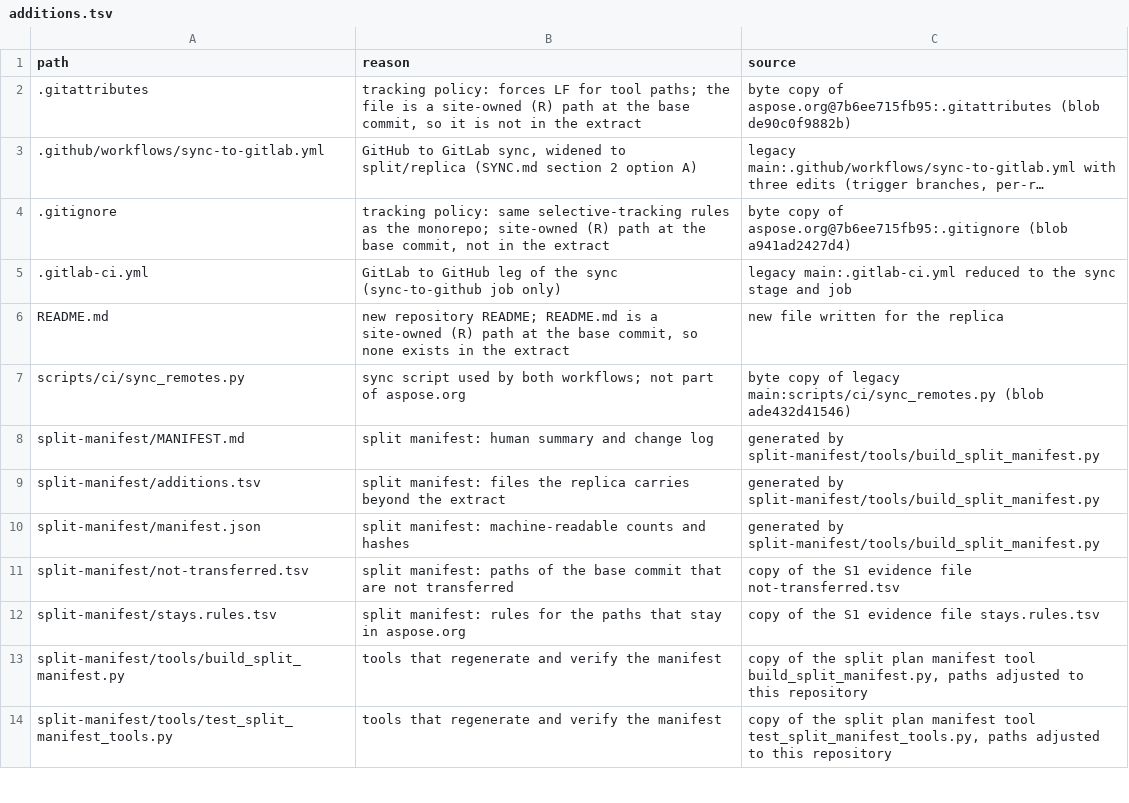
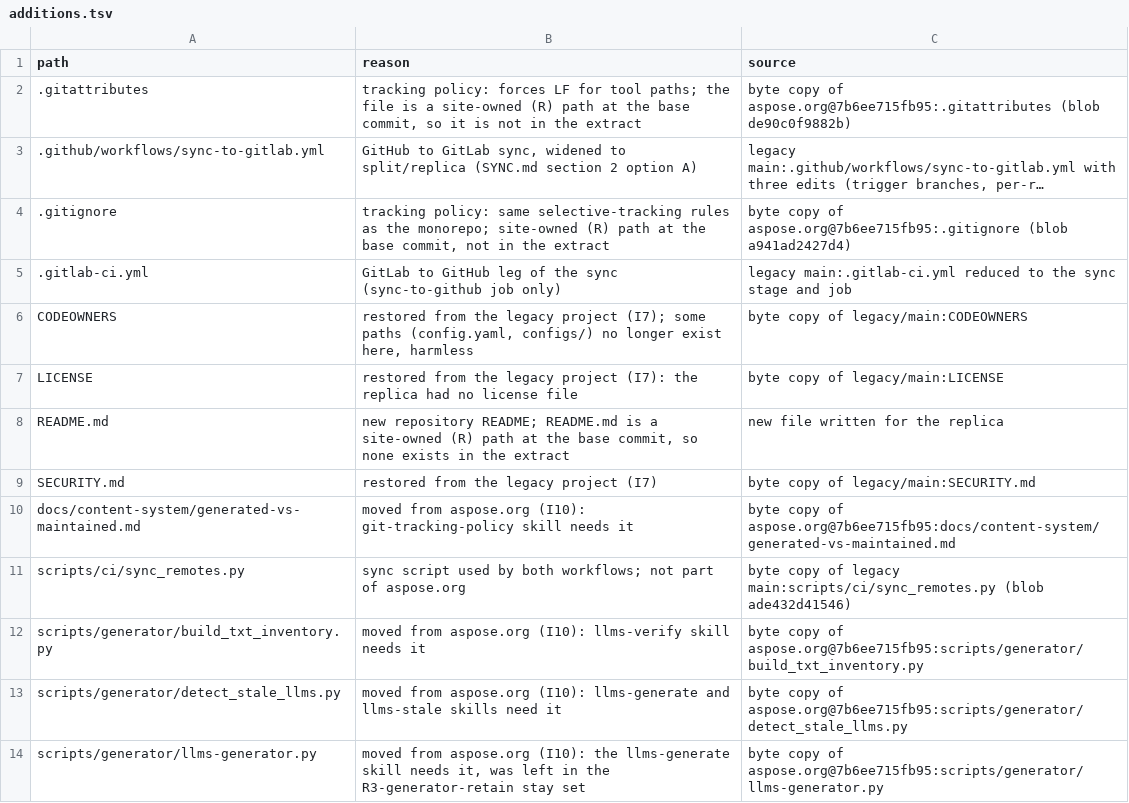
Before and after one commit to babar-raza/foss-launcher-skills, a TSV file: split-manifest/additions.tsv, drawn as a sheet; only a part is shown; the shorter side is filled out with more unchanged rows; long unchanged cells end in …; the diff covers the shown part only; the diff names each change by its address in the sheet, - before the commit and + after, or states it on an @@ line.

```diff
--- a/split-manifest/additions.tsv
+++ b/split-manifest/additions.tsv
+row 6: CODEOWNERS | restored from the legacy project (I7); some paths (config.yaml, configs/) no longer exist here, harmless | byte copy of legacy/main:CODEOWNERS
+row 7: LICENSE | restored from the legacy project (I7): the replica had no license file | byte copy of legacy/main:LICENSE
+row 9: SECURITY.md | restored from the legacy project (I7) | byte copy of legacy/main:SECURITY.md
+row 10: docs/content-system/generated-vs-maintained.md | moved from aspose.org (I10): git-tracking-policy skill needs it | byte copy of aspose.org@7b6ee715fb95:docs/content-system/generated-vs-maintained.md
+row 12: scripts/generator/build_txt_inventory.py | moved from aspose.org (I10): llms-verify skill needs it | byte copy of aspose.org@7b6ee715fb95:scripts/generator/build_txt_inventory.py
+row 13: scripts/generator/detect_stale_llms.py | moved from aspose.org (I10): llms-generate and llms-stale skills need it | byte copy of aspose.org@7b6ee715fb95:scripts/generator/detect_stale_llms.py
+row 14: scripts/generator/llms-generator.py | moved from aspose.org (I10): the llms-generate skill needs it, was left in the R3-generator-retain stay set | byte copy of aspose.org@7b6ee715fb95:scripts/generator/llms-generator.py
```
Also changed, not shown: 8 added rows elsewhere in this file, 14 other files.
